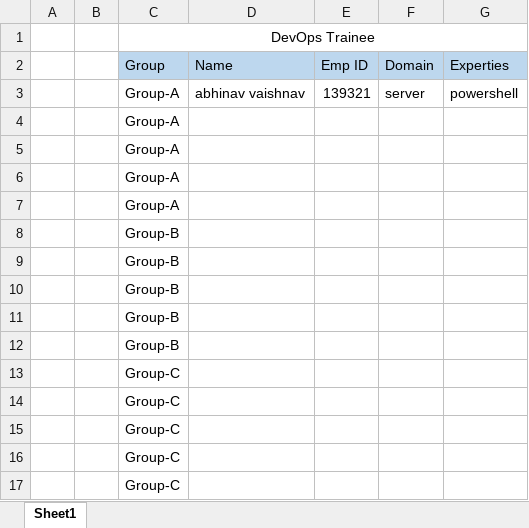
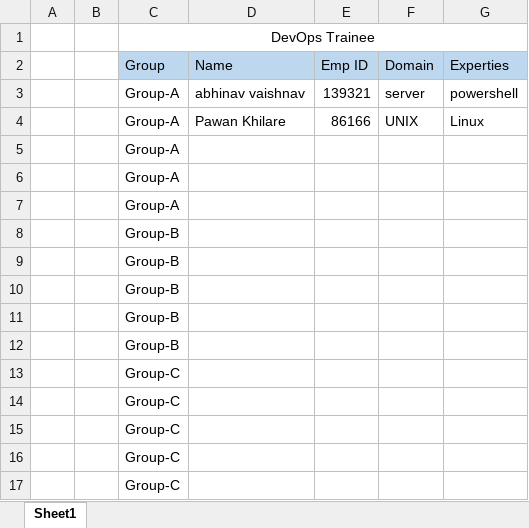
Before and after one commit to suyash-capgemini/CG_DevOps_Repository, an Excel workbook: DevOps_Trainee.xlsx, sheet Sheet1, drawn as a sheet; values as stored, in another font and other column widths than the file's, no borders; removed rows and columns are numbered as before the commit, all else as after; the diff names each change by its address in the sheet, - before the commit and + after, or states it on an @@ line.

Commit message:
Pawan_commit

```diff
--- a/DevOps_Trainee.xlsx (sheet Sheet1)
+++ b/DevOps_Trainee.xlsx (sheet Sheet1)
-row 4:  |  | Group-A
+row 4:  |  | Group-A | Pawan Khilare | 86166 | UNIX | Linux
```
